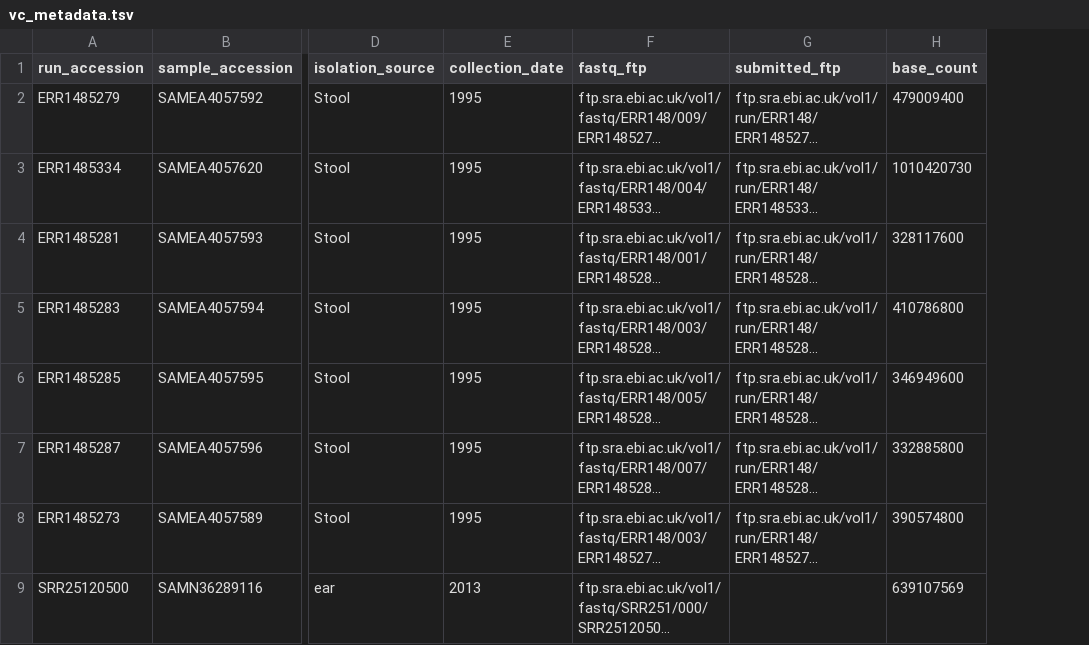
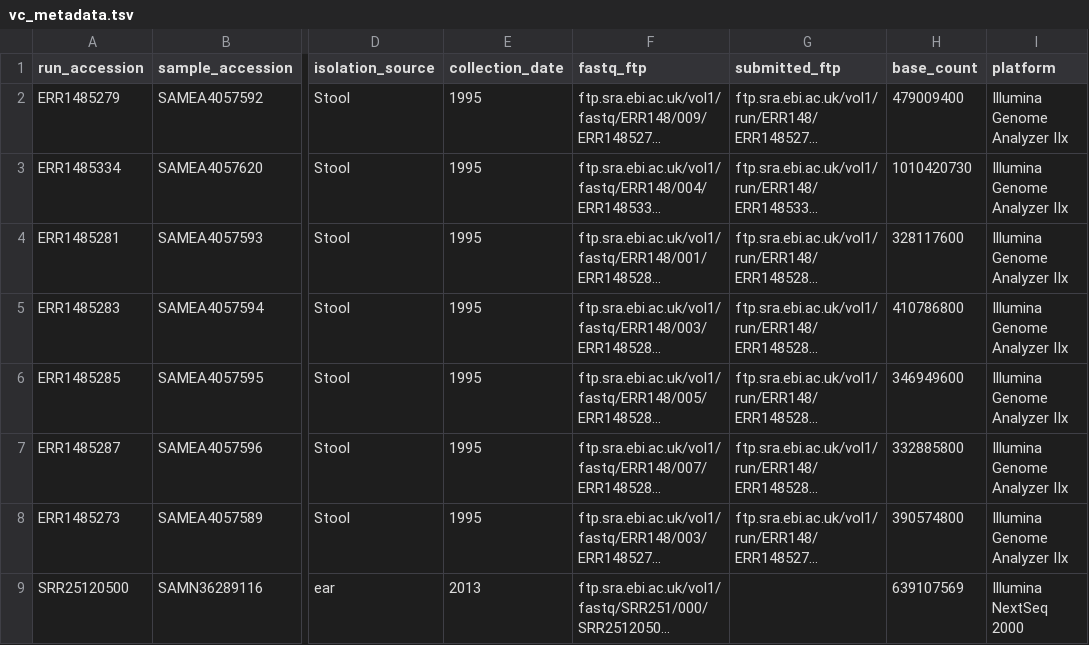
Before and after one commit to Arash-Iranzadeh/Microbial-Genomics, a TSV file: data/vc/metadata/vc_metadata.tsv, drawn as a sheet; only a part is shown, gaps mark what is left out; long unchanged cells end in …; the diff names each change by its address in the sheet, - before the commit and + after, or states it on an @@ line.

Commit message:
Add files via upload

```diff
--- a/data/vc/metadata/vc_metadata.tsv
+++ b/data/vc/metadata/vc_metadata.tsv
+column I (platform), rows 2-9: Illumina Genome Analyzer IIx | Illumina Genome Analyzer IIx | Illumina Genome Analyzer IIx | Illumina Genome Analyzer IIx | Illumina Genome Analyzer IIx | Illumina Genome Analyzer IIx | Illumina Genome Analyzer IIx | Illumina NextSeq 2000
```
